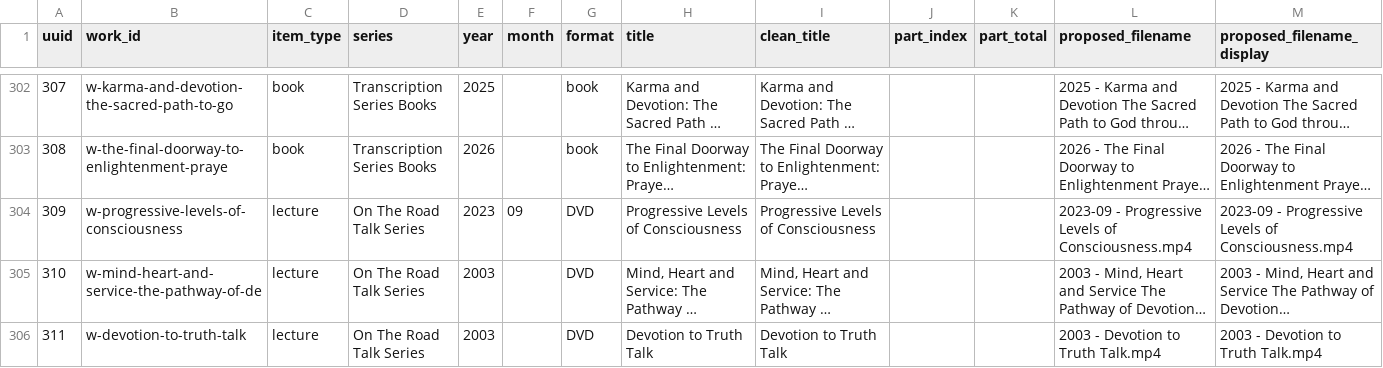
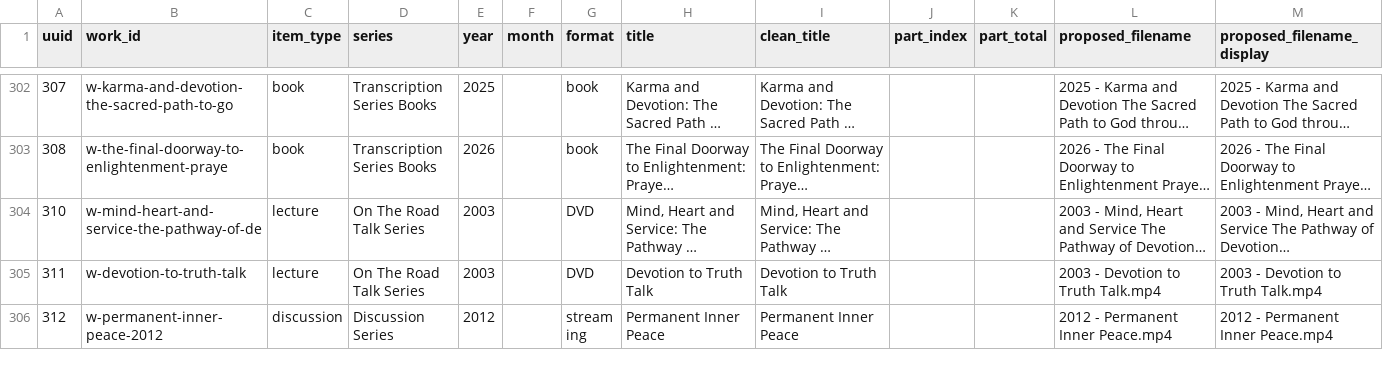
Before and after one commit to 56eli/docsheet, a CSV file: data/filename_proposal_YYYYMM.csv, drawn as a sheet; only a part is shown, gaps mark what is left out; the shorter side is filled out with more unchanged rows; long unchanged cells end in …; the diff names each change by its address in the sheet, - before the commit and + after, or states it on an @@ line.

```diff
--- a/data/filename_proposal_YYYYMM.csv
+++ b/data/filename_proposal_YYYYMM.csv
-row 304: 309 | w-progressive-levels-of-consciousness | lecture | On The Road Talk Series | 2023 | 09 | DVD | Progressive Levels of Consciousness | Progressive Levels of Consciousness |  |  | 2023-09 - Progressive Levels of Consciousness.mp4 | 2023-09 - Progressive Levels of Consciousness.mp4
```
Also changed, not shown: data/manual_master_candidates.csv, data/research_master_draft.csv, 20 other files.
